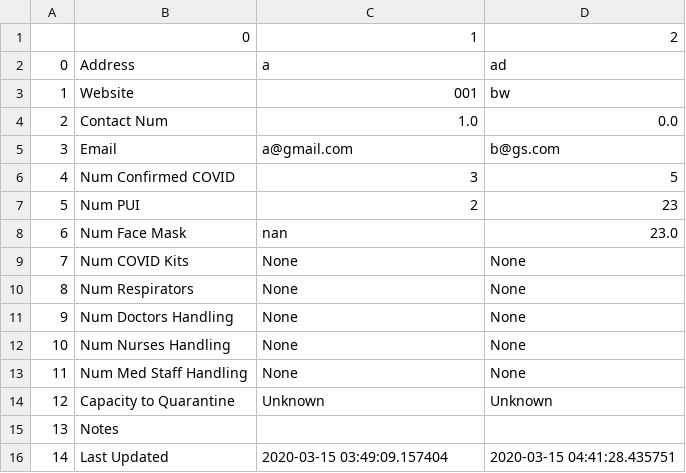
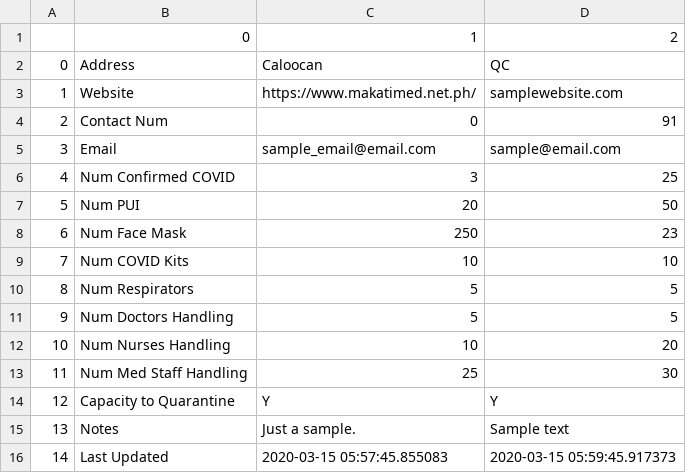
Before and after one commit to bridge360-ph/project_moses, a CSV file: table.csv, drawn as a sheet.

Commit message:
added dummy data

```diff
--- a/table.csv
+++ b/table.csv
@@ -1,16 +1,16 @@
 ,0,1,2
-0,Address,a,ad
-1,Website,001,bw
-2,Contact Num,1.0,0.0
-3,Email,a@gmail.com,b@gs.com
-4,Num Confirmed COVID,3,5
-5,Num PUI,2,23
-6,Num Face Mask,nan,23.0
-7,Num COVID Kits,None,None
-8,Num Respirators,None,None
-9,Num Doctors Handling,None,None
-10,Num Nurses Handling,None,None
-11,Num Med Staff Handling,None,None
-12,Capacity to Quarantine,Unknown,Unknown
-13,Notes,,
-14,Last Updated,2020-03-15 03:49:09.157404,2020-03-15 04:41:28.435751
+0,Address,Caloocan,QC
+1,Website,https://www.makatimed.net.ph/,samplewebsite.com
+2,Contact Num,0,91
+3,Email,sample_email@email.com,sample@email.com
+4,Num Confirmed COVID,3,25
+5,Num PUI,20,50
+6,Num Face Mask,250,23
+7,Num COVID Kits,10,10
+8,Num Respirators,5,5
+9,Num Doctors Handling,5,5
+10,Num Nurses Handling,10,20
+11,Num Med Staff Handling,25,30
+12,Capacity to Quarantine,Y,Y
+13,Notes,Just a sample.,Sample text
+14,Last Updated,2020-03-15 05:57:45.855083,2020-03-15 05:59:45.917373
```
Also changed, not shown: 3 other files.
